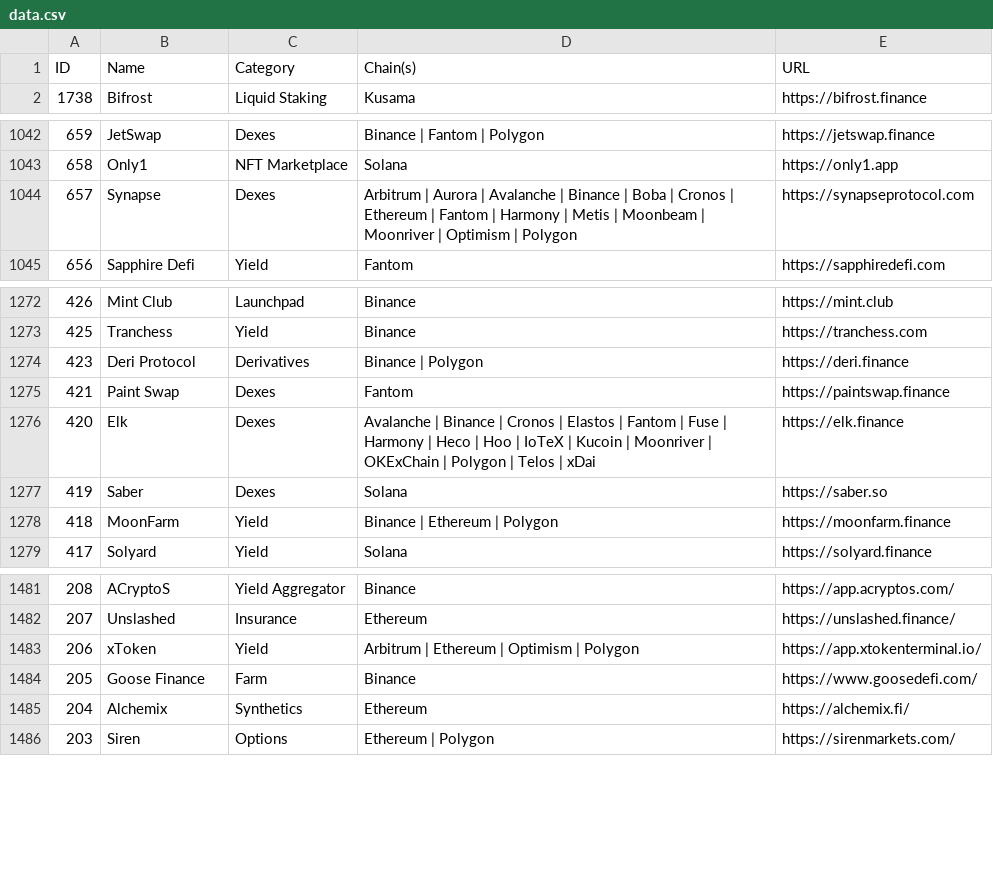
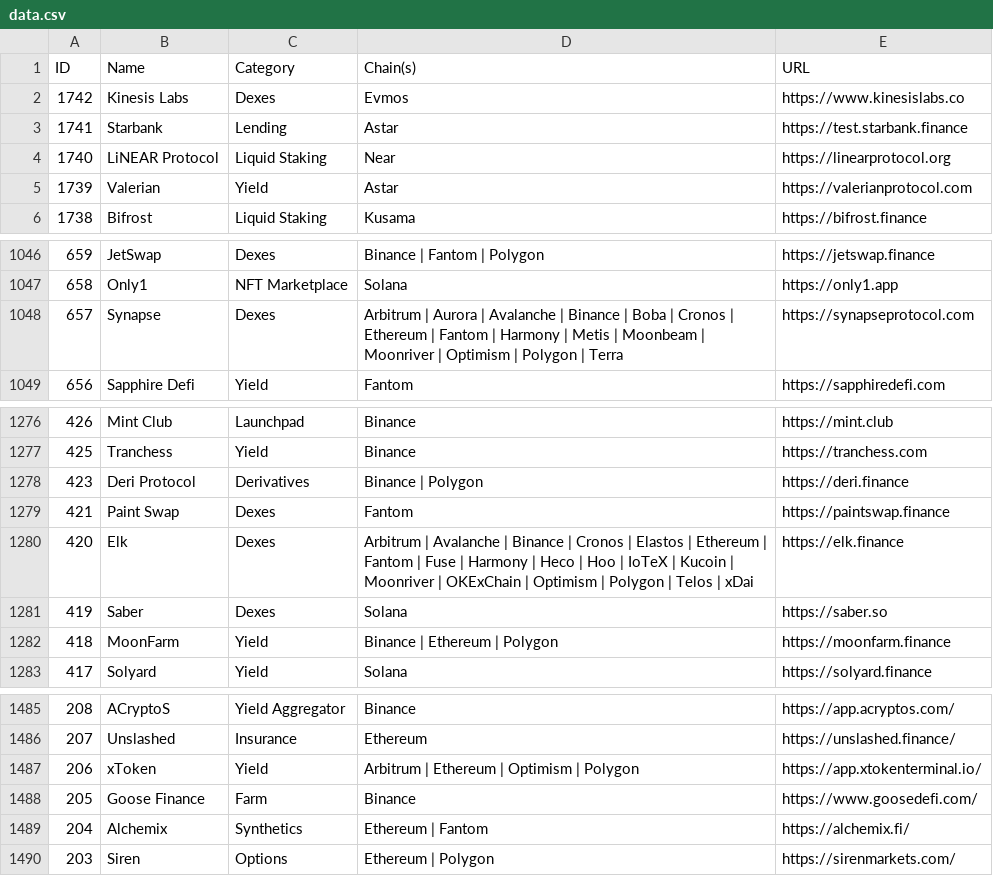
Before and after one commit to pmuens/defi-llama-watcher, a CSV file: data.csv, drawn as a sheet; only a part is shown, gaps mark what is left out.

Commit message:
Update data.csv

```diff
--- a/data.csv
+++ b/data.csv
@@ -1,2 +1,6 @@
 ID,Name,Category,Chain(s),URL
+1742,Kinesis Labs,Dexes,Evmos,https://www.kinesislabs.co
+1741,Starbank,Lending,Astar,https://test.starbank.finance
+1740,LiNEAR Protocol,Liquid Staking,Near,https://linearprotocol.org
+1739,Valerian,Yield,Astar,https://valerianprotocol.com
 1738,Bifrost,Liquid Staking,Kusama,https://bifrost.finance
@@ -1043,3 +1047,3 @@ ID,Name,Category,Chain(s),URL
 658,Only1,NFT Marketplace,Solana,https://only1.app
-657,Synapse,Dexes,Arbitrum | Aurora | Avalanche | Binance | Boba | Cronos | Ethereum | Fantom | Harmony | Metis | Moonbeam | Moonriver | Optimism | Polygon,https://synapseprotocol.com
+657,Synapse,Dexes,Arbitrum | Aurora | Avalanche | Binance | Boba | Cronos | Ethereum | Fantom | Harmony | Metis | Moonbeam | Moonriver | Optimism | Polygon | Terra,https://synapseprotocol.com
 656,Sapphire Defi,Yield,Fantom,https://sapphiredefi.com
@@ -1275,3 +1279,3 @@ ID,Name,Category,Chain(s),URL
 421,Paint Swap,Dexes,Fantom,https://paintswap.finance
-420,Elk,Dexes,Avalanche | Binance | Cronos | Elastos | Fantom | Fuse | Harmony | Heco | Hoo | IoTeX | Kucoin | Moonriver | OKExChain | Polygon | Telos | xDai,https://elk.finance
+420,Elk,Dexes,Arbitrum | Avalanche | Binance | Cronos | Elastos | Ethereum | Fantom | Fuse | Harmony | Heco | Hoo | IoTeX | Kucoin | Moonriver | OKExChain | Optimism | Polygon | Telos | xDai,https://elk.finance
 419,Saber,Dexes,Solana,https://saber.so
@@ -1484,3 +1488,3 @@ ID,Name,Category,Chain(s),URL
 205,Goose Finance,Farm,Binance,https://www.goosedefi.com/
-204,Alchemix,Synthetics,Ethereum,https://alchemix.fi/
+204,Alchemix,Synthetics,Ethereum | Fantom,https://alchemix.fi/
 203,Siren,Options,Ethereum | Polygon,https://sirenmarkets.com/
```
